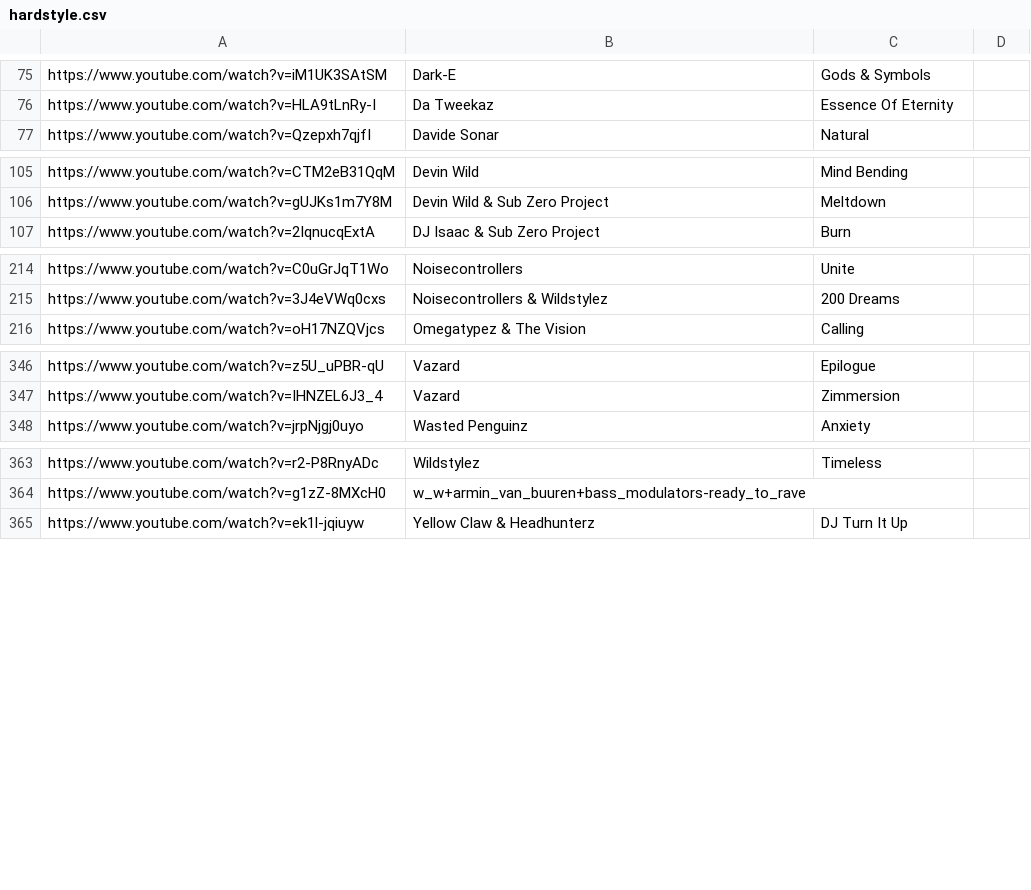
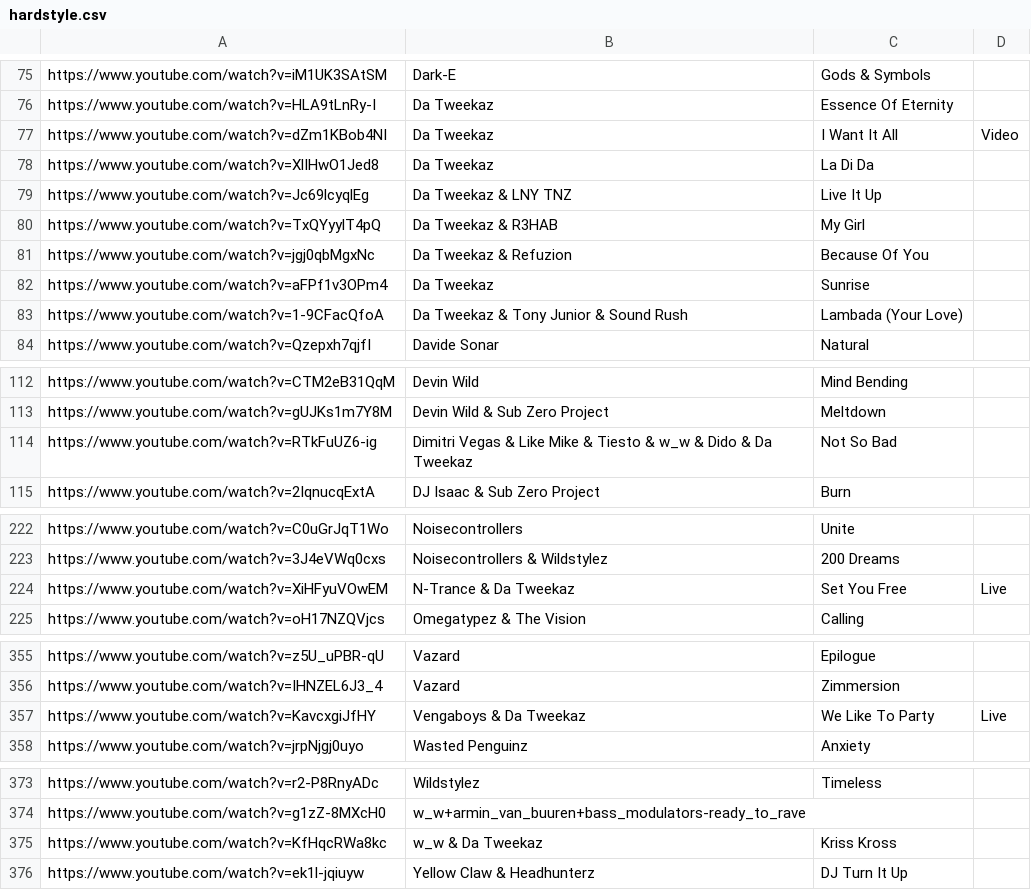
Before and after one commit to haydenheroux/music, a CSV file: hardstyle.csv, drawn as a sheet; only a part is shown, gaps mark what is left out; the diff names each change by its address in the sheet, - before the commit and + after, or states it on an @@ line.

Commit message:
Da Tweekaz @ Reverze 2024 | Drops Only 🔥⚡
https://www.youtube.com/watch?v=Iic83jiqo1Y

```diff
--- a/hardstyle.csv
+++ b/hardstyle.csv
+row 77: https://www.youtube.com/watch?v=dZm1KBob4NI | Da Tweekaz | I Want It All | Video
+row 78: https://www.youtube.com/watch?v=XlIHwO1Jed8 | Da Tweekaz | La Di Da
+row 79: https://www.youtube.com/watch?v=Jc69lcyqlEg | Da Tweekaz & LNY TNZ | Live It Up
+row 80: https://www.youtube.com/watch?v=TxQYyylT4pQ | Da Tweekaz & R3HAB | My Girl
+row 81: https://www.youtube.com/watch?v=jgj0qbMgxNc | Da Tweekaz & Refuzion | Because Of You
+row 82: https://www.youtube.com/watch?v=aFPf1v3OPm4 | Da Tweekaz | Sunrise
+row 83: https://www.youtube.com/watch?v=1-9CFacQfoA | Da Tweekaz & Tony Junior & Sound Rush | Lambada (Your Love)
+row 114: https://www.youtube.com/watch?v=RTkFuUZ6-ig | Dimitri Vegas & Like Mike & Tiesto & w_w & Dido & Da Tweekaz | Not So Bad
+row 224: https://www.youtube.com/watch?v=XiHFyuVOwEM | N-Trance & Da Tweekaz | Set You Free | Live
+row 357: https://www.youtube.com/watch?v=KavcxgiJfHY | Vengaboys & Da Tweekaz | We Like To Party | Live
+row 375: https://www.youtube.com/watch?v=KfHqcRWa8kc | w_w & Da Tweekaz | Kriss Kross
```
